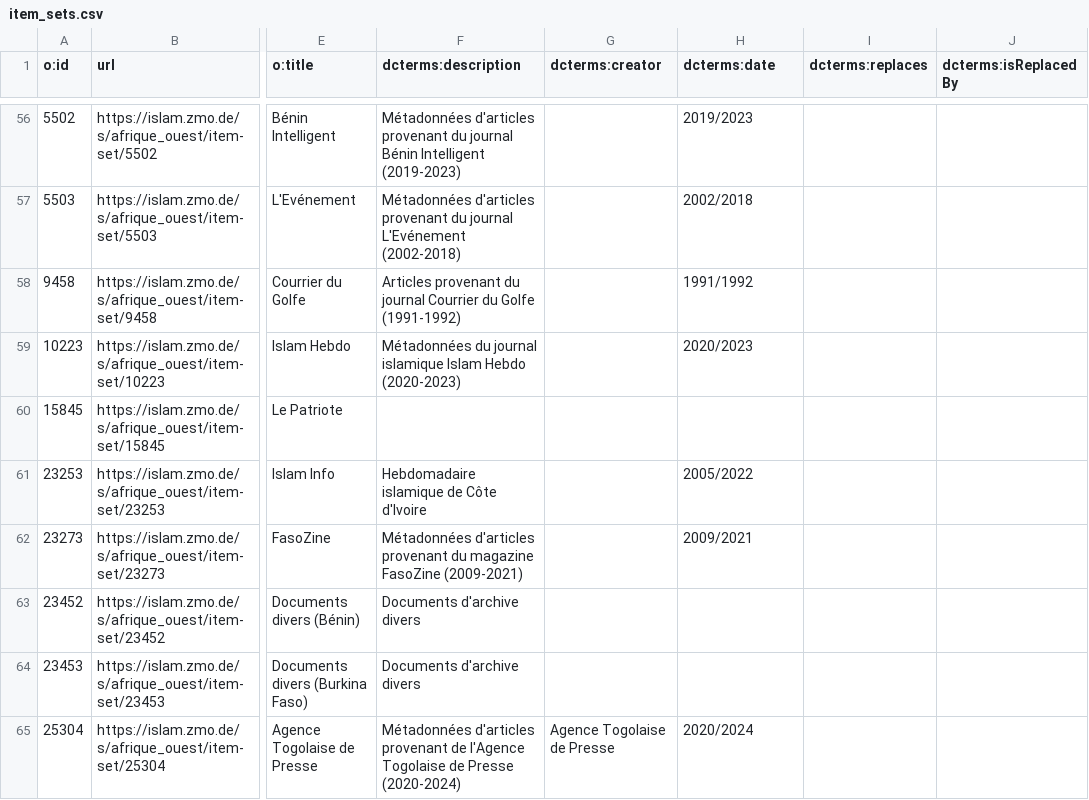
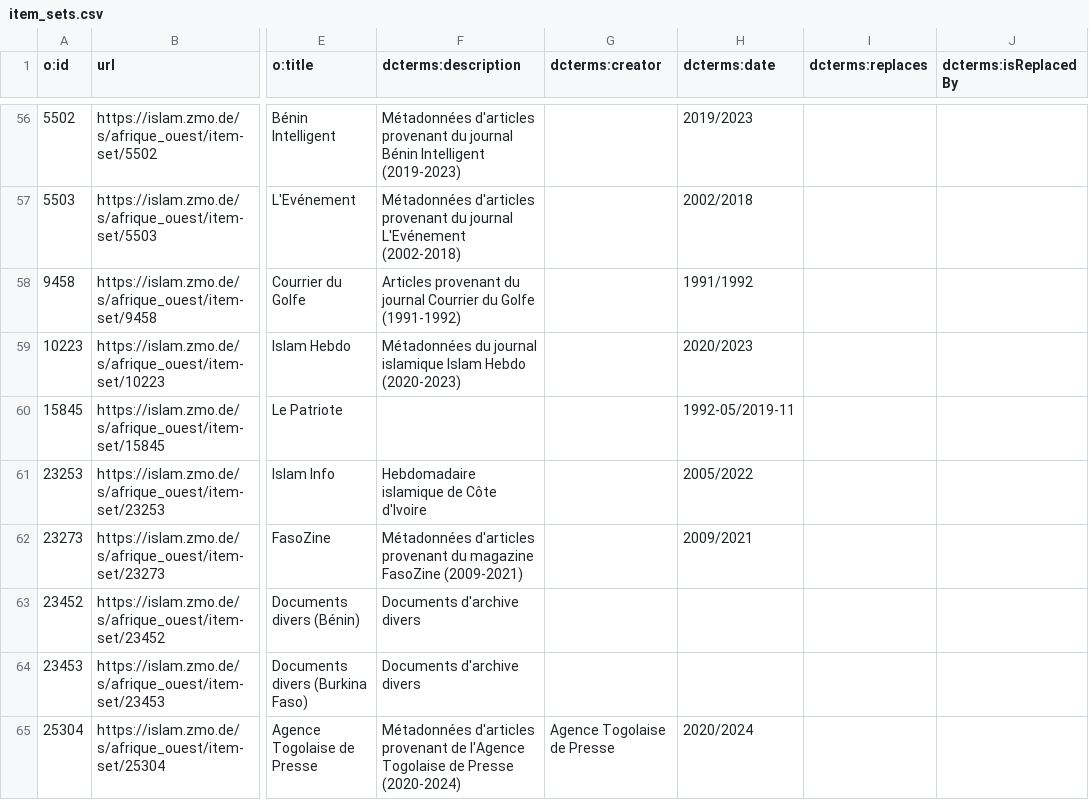
Before and after one commit to fmadore/Islam-West-Africa-Collection, a CSV file: Metadata/CSV/item_sets.csv, drawn as a sheet; only a part is shown, gaps mark what is left out; the diff names each change by its address in the sheet, - before the commit and + after, or states it on an @@ line.

Commit message:
Update metadata

```diff
--- a/Metadata/CSV/item_sets.csv
+++ b/Metadata/CSV/item_sets.csv
-H60 (dcterms:date): (empty)
+H60 (dcterms:date): 1992-05/2019-11
```
Also changed, not shown: 2 other files.
